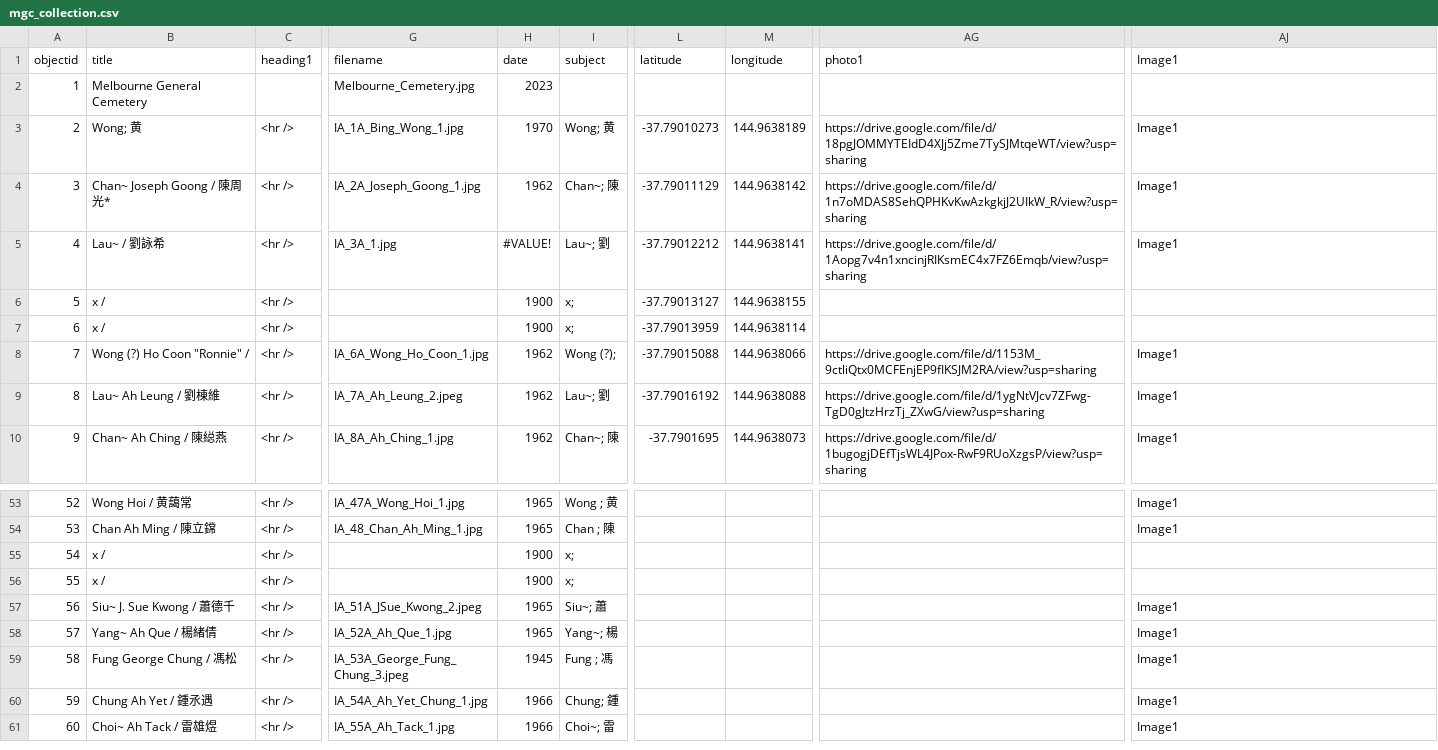
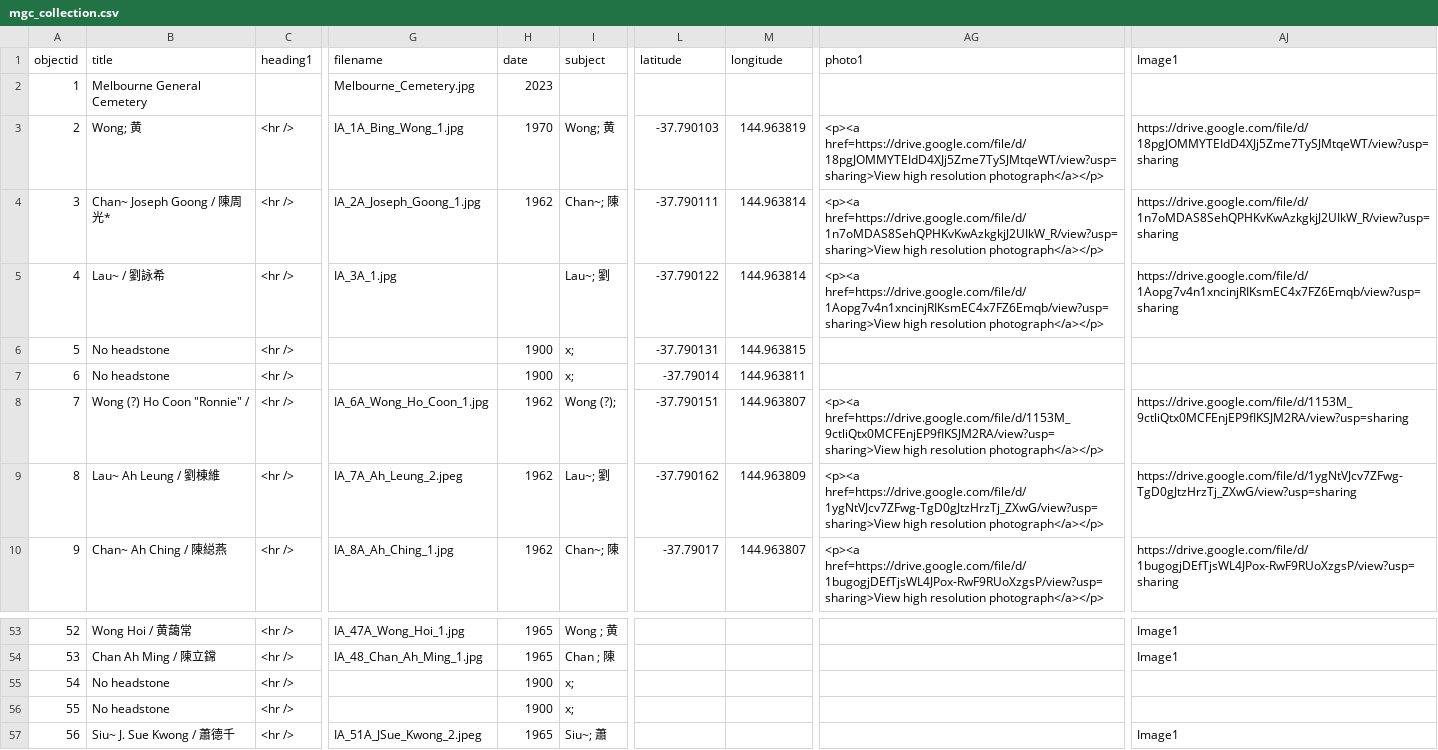
Before and after one commit to cafhov/chinesegraves, a CSV file: _data/mgc_collection.csv, drawn as a sheet; only a part is shown, gaps mark what is left out; the shorter side is filled out with more unchanged rows; the diff covers the shown part only; the diff names each change by its address in the sheet, - before the commit and + after, or states it on an @@ line.

Commit message:
Add files via upload
Data tweaks

```diff
--- a/_data/mgc_collection.csv
+++ b/_data/mgc_collection.csv
-L3 (latitude): -37.79010273
+L3 (latitude): -37.790103
-M3 (longitude): 144.9638189
+M3 (longitude): 144.963819
-AG3 (photo1): https://drive.google.com/file/d/18pgJOMMYTEIdD4XJj5Zme7TySJMtqeWT/view?usp=sharing
+AG3 (photo1): <p><a href=https://drive.google.com/file/d/18pgJOMMYTEIdD4XJj5Zme7TySJMtqeWT/view?usp=sharing>View high resolution photograph</a></p>
-AJ3 (Image1): Image1
+AJ3 (Image1): https://drive.google.com/file/d/18pgJOMMYTEIdD4XJj5Zme7TySJMtqeWT/view?usp=sharing
-L4 (latitude): -37.79011129
+L4 (latitude): -37.790111
-M4 (longitude): 144.9638142
+M4 (longitude): 144.963814
-AG4 (photo1): https://drive.google.com/file/d/1n7oMDAS8SehQPHKvKwAzkgkjJ2UIkW_R/view?usp=sharing
+AG4 (photo1): <p><a href=https://drive.google.com/file/d/1n7oMDAS8SehQPHKvKwAzkgkjJ2UIkW_R/view?usp=sharing>View high resolution photograph</a></p>
-AJ4 (Image1): Image1
+AJ4 (Image1): https://drive.google.com/file/d/1n7oMDAS8SehQPHKvKwAzkgkjJ2UIkW_R/view?usp=sharing
-H5 (date): #VALUE!
+H5 (date): (empty)
-L5 (latitude): -37.79012212
+L5 (latitude): -37.790122
-M5 (longitude): 144.9638141
+M5 (longitude): 144.963814
-AG5 (photo1): https://drive.google.com/file/d/1Aopg7v4n1xncinjRIKsmEC4x7FZ6Emqb/view?usp=sharing
+AG5 (photo1): <p><a href=https://drive.google.com/file/d/1Aopg7v4n1xncinjRIKsmEC4x7FZ6Emqb/view?usp=sharing>View high resolution photograph</a></p>
-AJ5 (Image1): Image1
+AJ5 (Image1): https://drive.google.com/file/d/1Aopg7v4n1xncinjRIKsmEC4x7FZ6Emqb/view?usp=sharing
-B6:B7 (title): x /
+B6:B7 (title): No headstone
-L6 (latitude): -37.79013127
+L6 (latitude): -37.790131
-M6 (longitude): 144.9638155
+M6 (longitude): 144.963815
-L7 (latitude): -37.79013959
+L7 (latitude): -37.79014
-M7 (longitude): 144.9638114
+M7 (longitude): 144.963811
-L8 (latitude): -37.79015088
+L8 (latitude): -37.790151
-M8 (longitude): 144.9638066
+M8 (longitude): 144.963807
-AG8 (photo1): https://drive.google.com/file/d/1153M_9ctliQtx0MCFEnjEP9fIKSJM2RA/view?usp=sharing
+AG8 (photo1): <p><a href=https://drive.google.com/file/d/1153M_9ctliQtx0MCFEnjEP9fIKSJM2RA/view?usp=sharing>View high resolution photograph</a></p>
-AJ8 (Image1): Image1
+AJ8 (Image1): https://drive.google.com/file/d/1153M_9ctliQtx0MCFEnjEP9fIKSJM2RA/view?usp=sharing
-L9 (latitude): -37.79016192
+L9 (latitude): -37.790162
-M9 (longitude): 144.9638088
+M9 (longitude): 144.963809
-AG9 (photo1): https://drive.google.com/file/d/1ygNtVJcv7ZFwg-TgD0gJtzHrzTj_ZXwG/view?usp=sharing
+AG9 (photo1): <p><a href=https://drive.google.com/file/d/1ygNtVJcv7ZFwg-TgD0gJtzHrzTj_ZXwG/view?usp=sharing>View high resolution photograph</a></p>
-AJ9 (Image1): Image1
+AJ9 (Image1): https://drive.google.com/file/d/1ygNtVJcv7ZFwg-TgD0gJtzHrzTj_ZXwG/view?usp=sharing
-L10 (latitude): -37.7901695
+L10 (latitude): -37.79017
-M10 (longitude): 144.9638073
+M10 (longitude): 144.963807
-AG10 (photo1): https://drive.google.com/file/d/1bugogjDEfTjsWL4JPox-RwF9RUoXzgsP/view?usp=sharing
+AG10 (photo1): <p><a href=https://drive.google.com/file/d/1bugogjDEfTjsWL4JPox-RwF9RUoXzgsP/view?usp=sharing>View high resolution photograph</a></p>
-AJ10 (Image1): Image1
+AJ10 (Image1): https://drive.google.com/file/d/1bugogjDEfTjsWL4JPox-RwF9RUoXzgsP/view?usp=sharing
-B55:B56 (title): x /
+B55:B56 (title): No headstone
```
Also changed, not shown: 57 edited cells elsewhere in this file.
